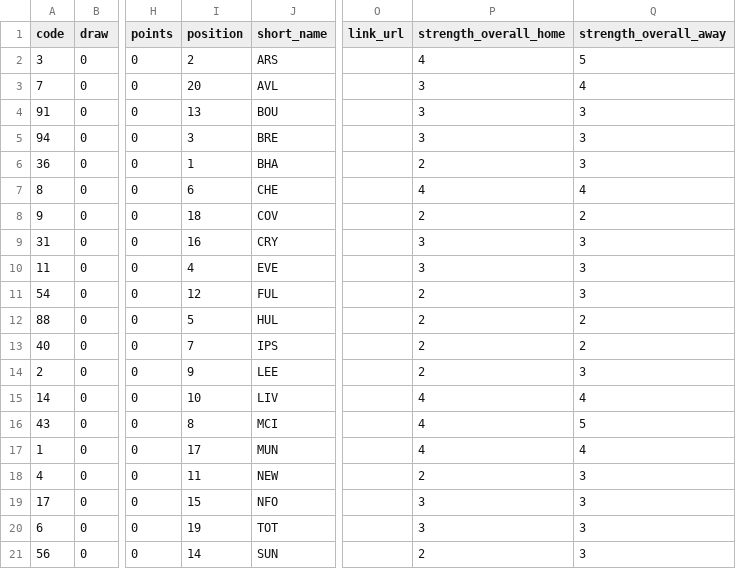
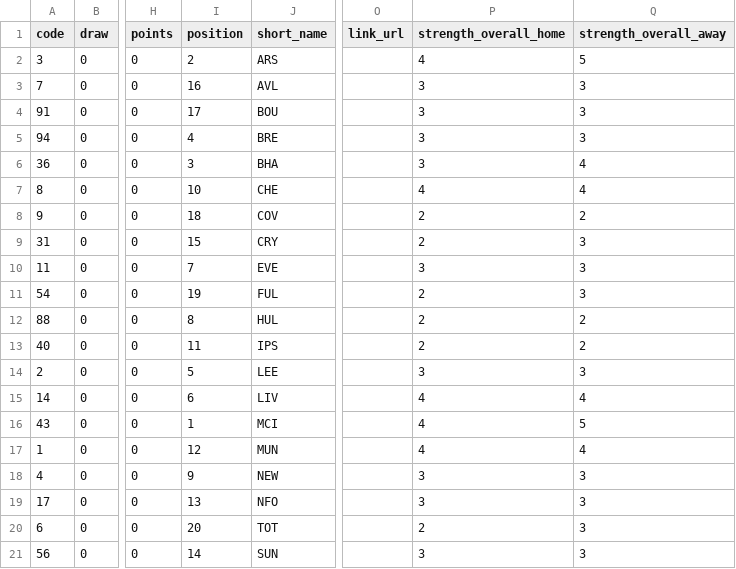
Before and after one commit to GAWI01/FPL-AI, a CSV file: historical_data/current_data/teams_current.csv, drawn as a sheet; only a part is shown, gaps mark what is left out; the diff names each change by its address in the sheet, - before the commit and + after, or states it on an @@ line.

```diff
--- a/historical_data/current_data/teams_current.csv
+++ b/historical_data/current_data/teams_current.csv
-I3 (position): 20
+I3 (position): 16
-Q3 (strength_overall_away): 4
+Q3 (strength_overall_away): 3
-I4 (position): 13
+I4 (position): 17
-I5 (position): 3
+I5 (position): 4
-I6 (position): 1
+I6 (position): 3
-P6 (strength_overall_home): 2
+P6 (strength_overall_home): 3
-Q6 (strength_overall_away): 3
+Q6 (strength_overall_away): 4
-I7 (position): 6
+I7 (position): 10
-I9 (position): 16
+I9 (position): 15
-P9 (strength_overall_home): 3
+P9 (strength_overall_home): 2
-I10 (position): 4
+I10 (position): 7
-I11 (position): 12
+I11 (position): 19
-I12 (position): 5
+I12 (position): 8
-I13 (position): 7
+I13 (position): 11
-I14 (position): 9
+I14 (position): 5
-P14 (strength_overall_home): 2
+P14 (strength_overall_home): 3
-I15 (position): 10
+I15 (position): 6
-I16 (position): 8
+I16 (position): 1
-I17 (position): 17
+I17 (position): 12
-I18 (position): 11
+I18 (position): 9
-P18 (strength_overall_home): 2
+P18 (strength_overall_home): 3
-I19 (position): 15
+I19 (position): 13
-I20 (position): 19
+I20 (position): 20
-P20 (strength_overall_home): 3
+P20 (strength_overall_home): 2
-P21 (strength_overall_home): 2
+P21 (strength_overall_home): 3
```
Also changed, not shown: historical_data/current_data/gameweeks_current.csv, 8 other files.
